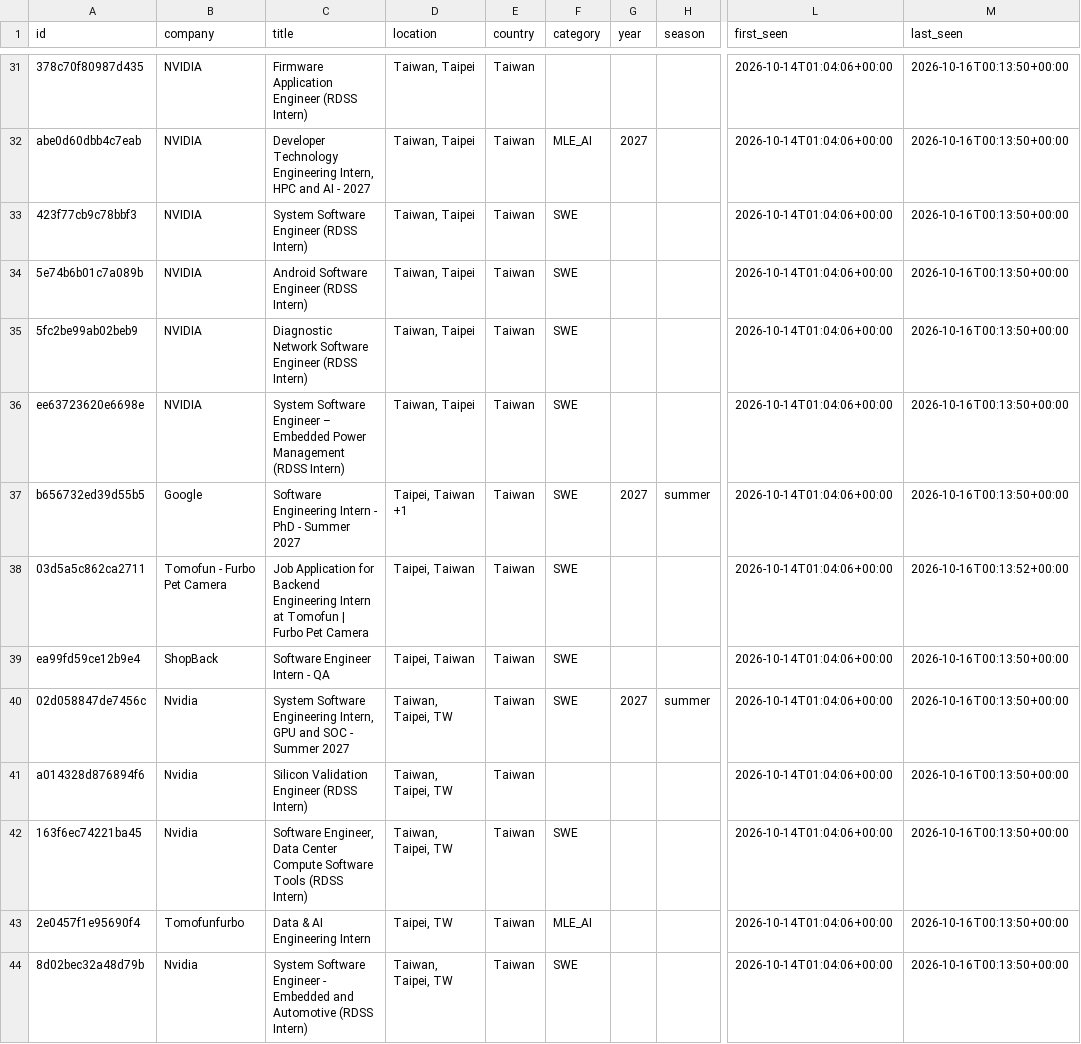
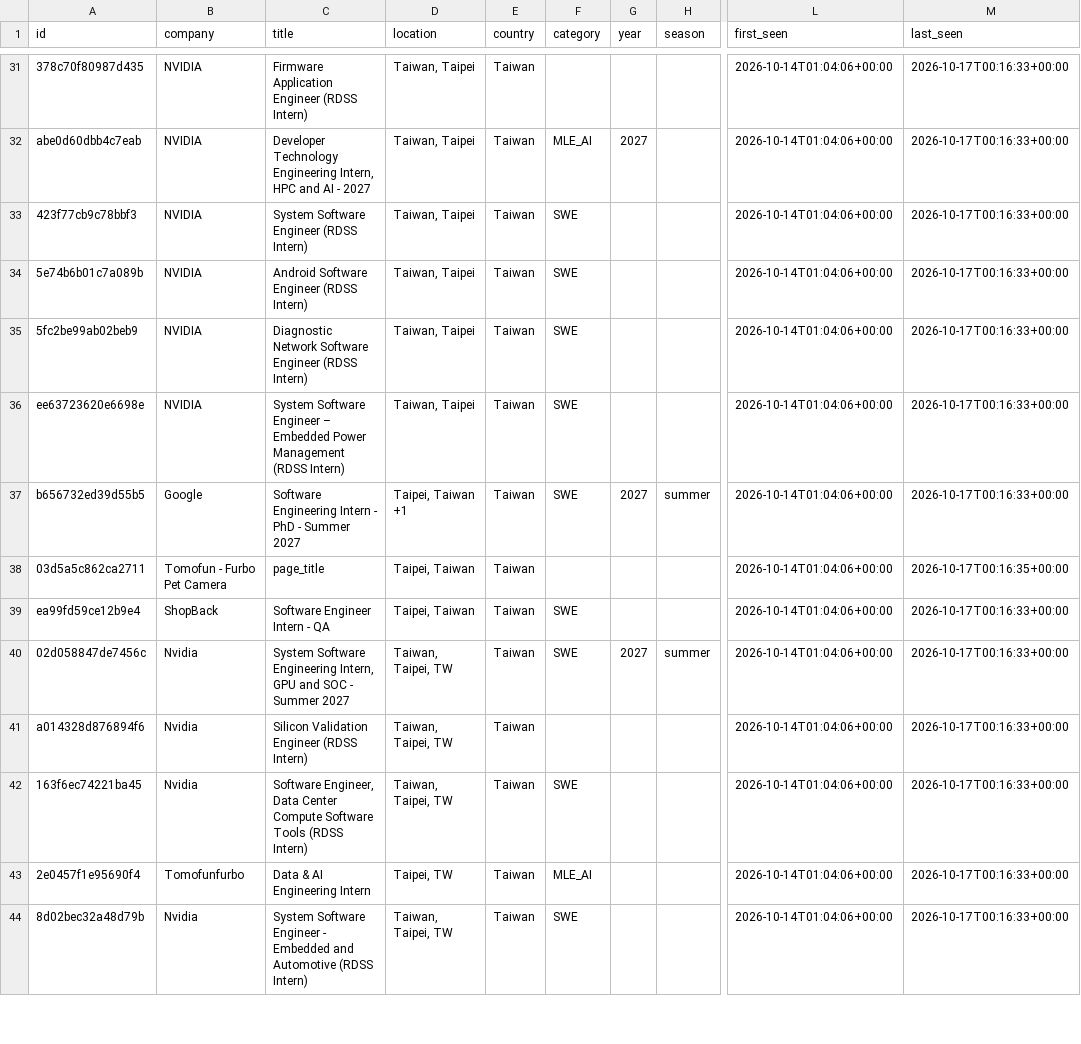
Before and after one commit to bch9248/jata-radar, a CSV file: data/jobs.csv, drawn as a sheet; only a part is shown, gaps mark what is left out; the diff covers the shown part only; the diff names each change by its address in the sheet, - before the commit and + after, or states it on an @@ line.

```diff
--- a/data/jobs.csv
+++ b/data/jobs.csv
-M31:M37 (last_seen): 2026-10-16T00:13:50+00:00
+M31:M37 (last_seen): 2026-10-17T00:16:33+00:00
-C38 (title): Job Application for Backend Engineering Intern at Tomofun | Furbo Pet Camera
+C38 (title): page_title
-F38 (category): SWE
+F38 (category): (empty)
-M38 (last_seen): 2026-10-16T00:13:52+00:00
+M38 (last_seen): 2026-10-17T00:16:35+00:00
-M39:M44 (last_seen): 2026-10-16T00:13:50+00:00
+M39:M44 (last_seen): 2026-10-17T00:16:33+00:00
```
Also changed, not shown: 1 added row and 62 edited cells elsewhere in this file, 5 other files.
